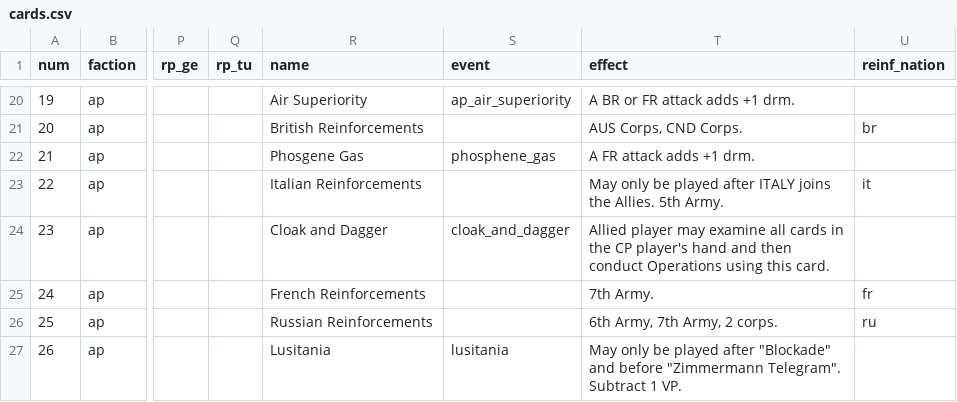
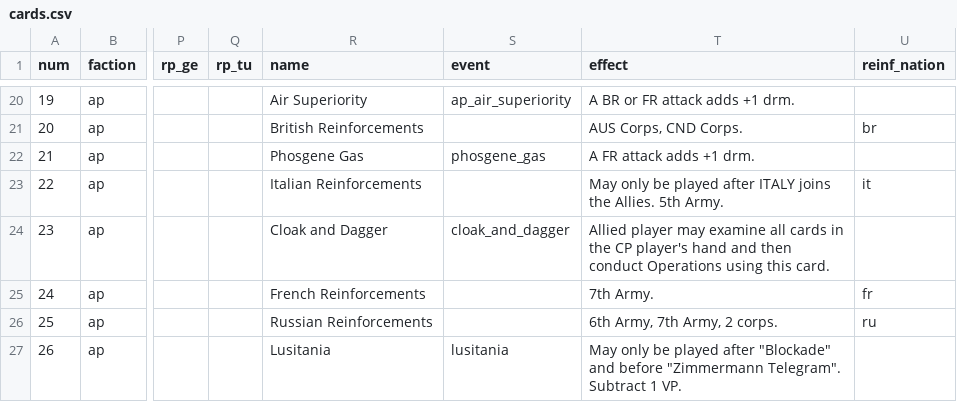
Before and after one commit to y6370918-blip/pog-se, a CSV file: csv/cards.csv, drawn as a sheet; only a part is shown, gaps mark what is left out; the diff names each change by its address in the sheet, - before the commit and + after, or states it on an @@ line.

Commit message:
Fix typo in Phosgene Gas event

```diff
--- a/csv/cards.csv
+++ b/csv/cards.csv
-S22 (event): phosphene_gas
+S22 (event): phosgene_gas
```
Also changed, not shown: 1 other file.
